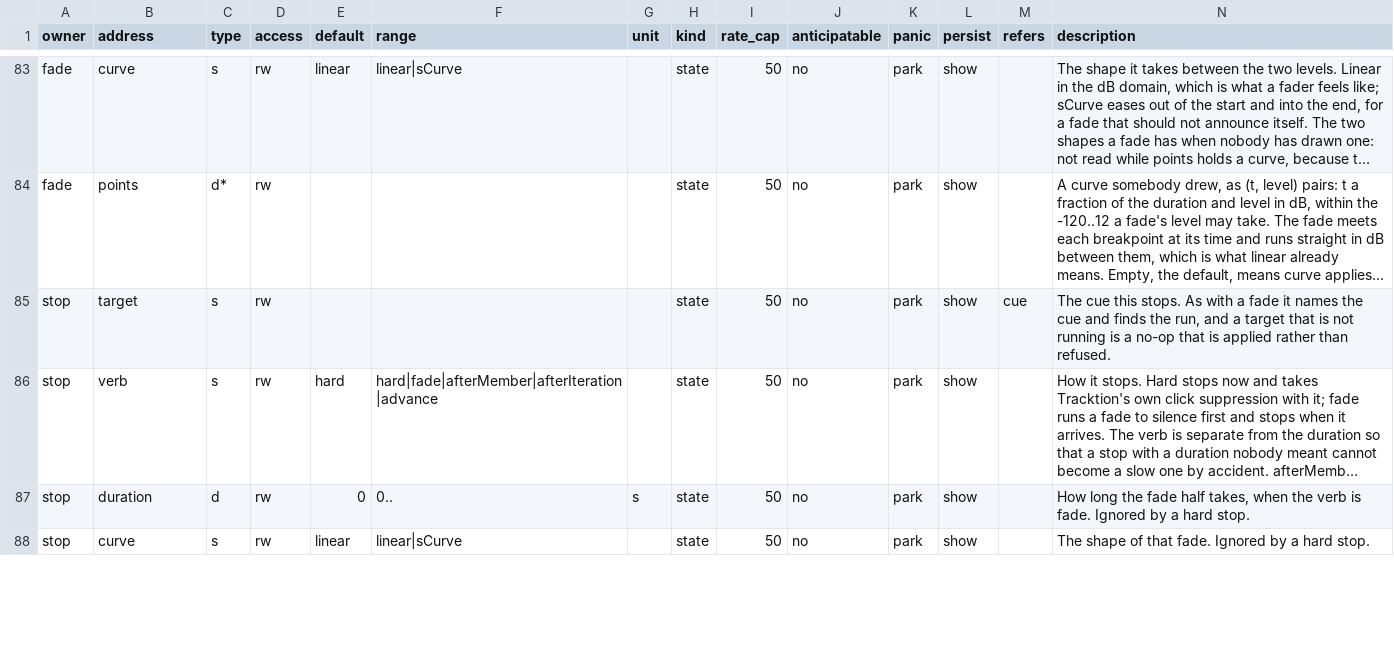
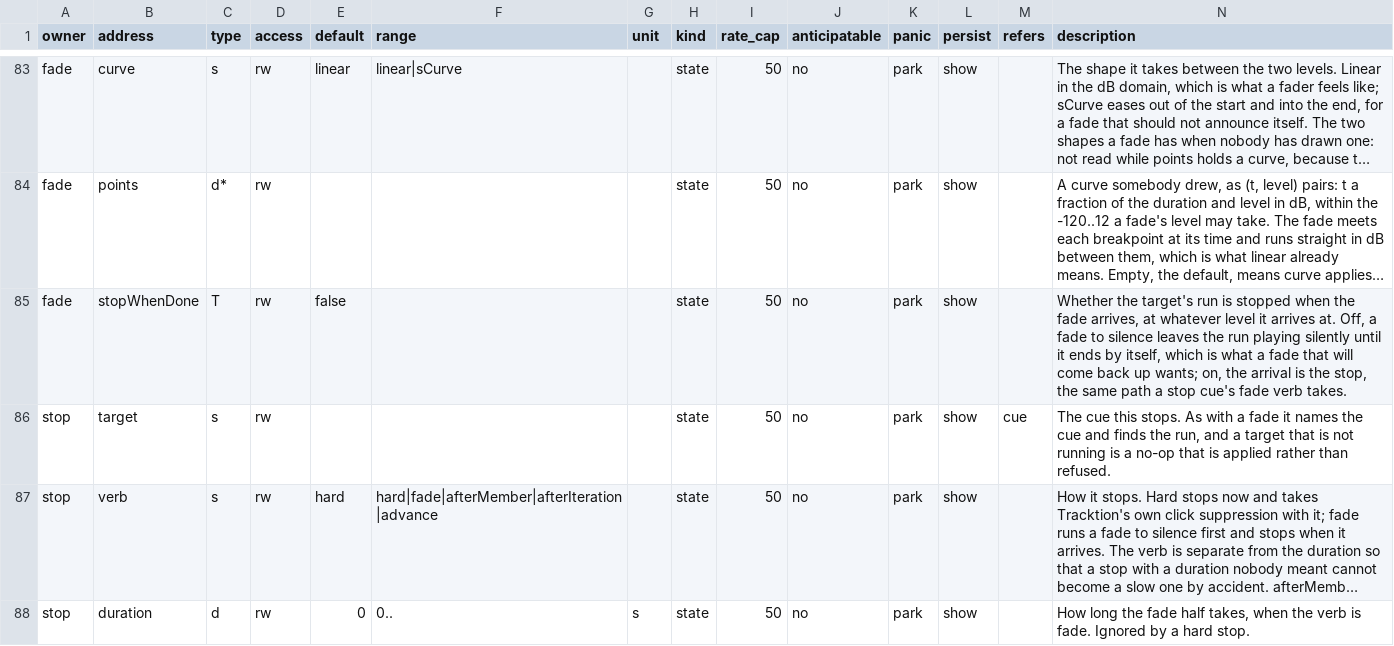
Before and after one commit to pob31/go.dot, a CSV file: docs/parameters/godot-parameters.csv, drawn as a sheet; only a part is shown, gaps mark what is left out; the shorter side is filled out with more unchanged rows; long unchanged cells end in …; the diff names each change by its address in the sheet, - before the commit and + after, or states it on an @@ line.

```diff
--- a/docs/parameters/godot-parameters.csv
+++ b/docs/parameters/godot-parameters.csv
+row 85: fade | stopWhenDone | T | rw | false |  |  | state | 50 | no | park | show |  | Whether the target's run is stopped when the fade arrives, at whatever level it arrives at. Off, a fade to silence leaves the run playing silently until it ends by itself, which is what a fade that will come back up wants; on, the arrival is the stop, the same path a stop cue's fade verb takes.
```
Also changed, not shown: 8 other files.
